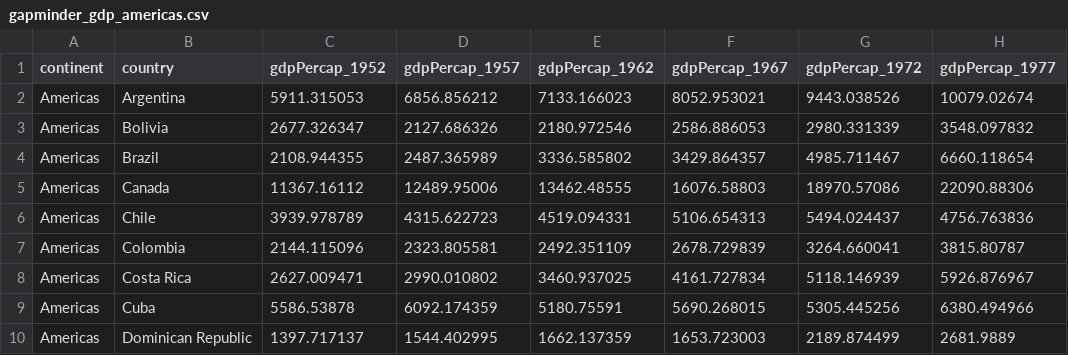
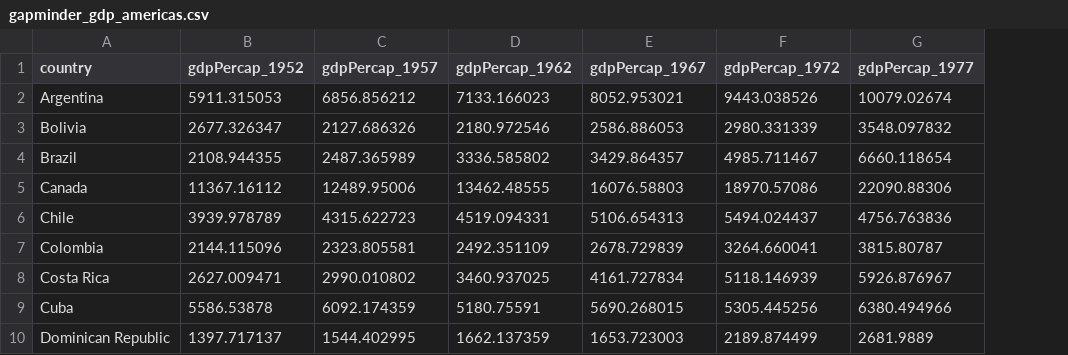
Before and after one commit to YaleDHLab/lab-workshops, a CSV file: python-for-humanists/PartII/data/gapminder_gdp_americas.csv, drawn as a sheet; only a part is shown; the diff names each change by its address in the sheet, - before the commit and + after, or states it on an @@ line.

Commit message:
Update to Part II; cleaned sample data

```diff
--- a/python-for-humanists/PartII/data/gapminder_gdp_americas.csv
+++ b/python-for-humanists/PartII/data/gapminder_gdp_americas.csv
-column A (continent), rows 2-10: all Americas
```
Also changed, not shown: 3 other files.
